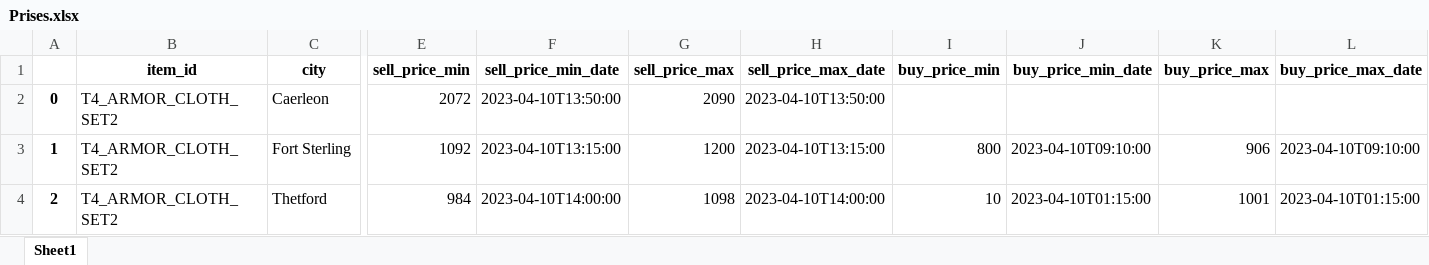
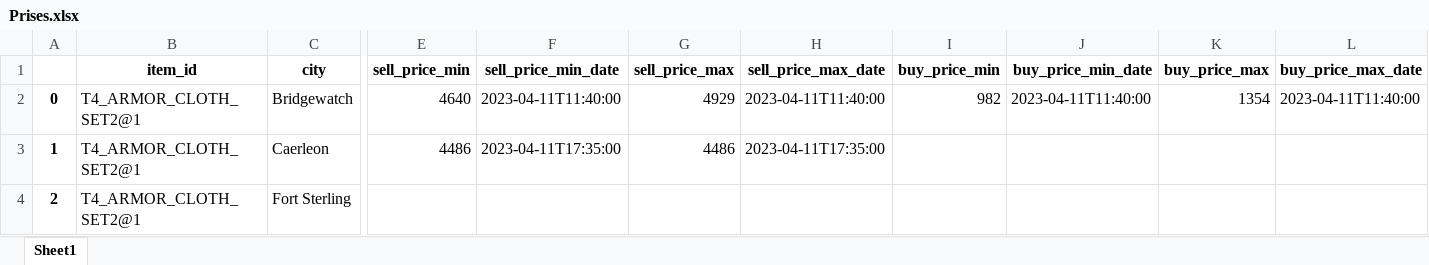
Before and after one commit to 1DenLy/Albion_Progect, an Excel workbook: Prises.xlsx, sheet Sheet1, drawn as a sheet; only a part is shown, gaps mark what is left out; values as stored, in another font and other column widths than the file's, no borders; the diff covers the shown part only; the diff names each change by its address in the sheet, - before the commit and + after, or states it on an @@ line.

```diff
--- a/Prises.xlsx (sheet Sheet1)
+++ b/Prises.xlsx (sheet Sheet1)
-B2:B4 (item_id): T4_ARMOR_CLOTH_SET2
+B2:B4 (item_id): T4_ARMOR_CLOTH_SET2@1
-C2 (city): Caerleon
+C2 (city): Bridgewatch
-E2 (sell_price_min): 2072
+E2 (sell_price_min): 4640
-F2 (sell_price_min_date): 2023-04-10T13:50:00
+F2 (sell_price_min_date): 2023-04-11T11:40:00
-G2 (sell_price_max): 2090
+G2 (sell_price_max): 4929
-H2 (sell_price_max_date): 2023-04-10T13:50:00
+H2 (sell_price_max_date): 2023-04-11T11:40:00
-I2 (buy_price_min): (empty)
+I2 (buy_price_min): 982
-J2 (buy_price_min_date): (empty)
+J2 (buy_price_min_date): 2023-04-11T11:40:00
-K2 (buy_price_max): (empty)
+K2 (buy_price_max): 1354
-L2 (buy_price_max_date): (empty)
+L2 (buy_price_max_date): 2023-04-11T11:40:00
-C3 (city): Fort Sterling
+C3 (city): Caerleon
-E3 (sell_price_min): 1092
+E3 (sell_price_min): 4486
-F3 (sell_price_min_date): 2023-04-10T13:15:00
+F3 (sell_price_min_date): 2023-04-11T17:35:00
-G3 (sell_price_max): 1200
+G3 (sell_price_max): 4486
-H3 (sell_price_max_date): 2023-04-10T13:15:00
+H3 (sell_price_max_date): 2023-04-11T17:35:00
-I3 (buy_price_min): 800
+I3 (buy_price_min): (empty)
-J3 (buy_price_min_date): 2023-04-10T09:10:00
+J3 (buy_price_min_date): (empty)
-K3 (buy_price_max): 906
+K3 (buy_price_max): (empty)
-L3 (buy_price_max_date): 2023-04-10T09:10:00
+L3 (buy_price_max_date): (empty)
-C4 (city): Thetford
+C4 (city): Fort Sterling
-E4 (sell_price_min): 984
+E4 (sell_price_min): (empty)
-F4 (sell_price_min_date): 2023-04-10T14:00:00
+F4 (sell_price_min_date): (empty)
-G4 (sell_price_max): 1098
+G4 (sell_price_max): (empty)
-H4 (sell_price_max_date): 2023-04-10T14:00:00
+H4 (sell_price_max_date): (empty)
-I4 (buy_price_min): 10
+I4 (buy_price_min): (empty)
-J4 (buy_price_min_date): 2023-04-10T01:15:00
+J4 (buy_price_min_date): (empty)
-K4 (buy_price_max): 1001
+K4 (buy_price_max): (empty)
-L4 (buy_price_max_date): 2023-04-10T01:15:00
+L4 (buy_price_max_date): (empty)
```
Also changed, not shown: 84 edited cells elsewhere in this sheet, 4 other files.
